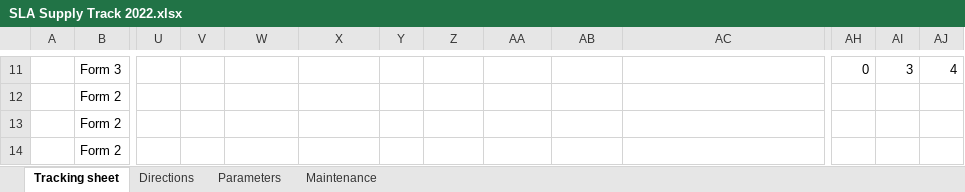
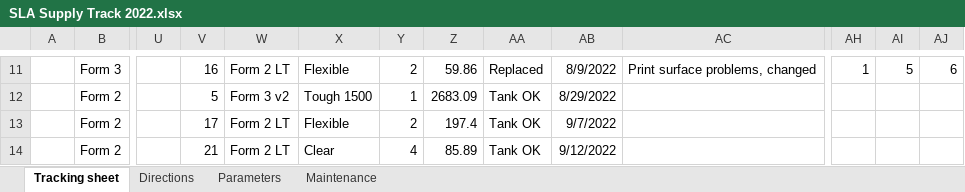
Before and after one commit to mybouhamidi/Resin_manager, an Excel workbook: SLA Supply Track 2022.xlsx, sheet Tracking sheet, drawn as a sheet; only a part is shown, gaps mark what is left out; values as stored, in another font and other column widths than the file's, no borders; conditional formats not drawn; the diff covers the shown part only; the diff names each change by its address in the sheet, - before the commit and + after, or states it on an @@ line.

Commit message:
Fixed prints class

```diff
--- a/SLA Supply Track 2022.xlsx (sheet Tracking sheet)
+++ b/SLA Supply Track 2022.xlsx (sheet Tracking sheet)
-V11: (empty)
+V11: 16
-W11: (empty)
+W11: Form 2 LT
-X11: (empty)
+X11: Flexible
-Y11: (empty)
+Y11: 2
-Z11: (empty)
+Z11: 59.86
-AA11: (empty)
+AA11: Replaced
-AB11: (empty)
+AB11: 8/9/2022
-AC11: (empty)
+AC11: Print surface problems, changed
-AH11: 0
+AH11: 1
-AI11: 3
+AI11: 5
-AJ11: 4
+AJ11: 6
-V12: (empty)
+V12: 5
-W12: (empty)
+W12: Form 3 v2
-X12: (empty)
+X12: Tough 1500
-Y12: (empty)
+Y12: 1
-Z12: (empty)
+Z12: 2683.09
-AA12:AA14: (empty)
+AA12:AA14: Tank OK
-AB12: (empty)
+AB12: 8/29/2022
-V13: (empty)
+V13: 17
-W13:W14: (empty)
+W13:W14: Form 2 LT
-X13: (empty)
+X13: Flexible
-Y13: (empty)
+Y13: 2
-Z13: (empty)
+Z13: 197.4
-AB13: (empty)
+AB13: 9/7/2022
-V14: (empty)
+V14: 21
-X14: (empty)
+X14: Clear
-Y14: (empty)
+Y14: 4
-Z14: (empty)
+Z14: 85.89
-AB14: (empty)
+AB14: 9/12/2022
```
Also changed, not shown: 85 added rows, 198 edited cells and cell formats elsewhere in this sheet, sheet Maintenance, 14 other files.
